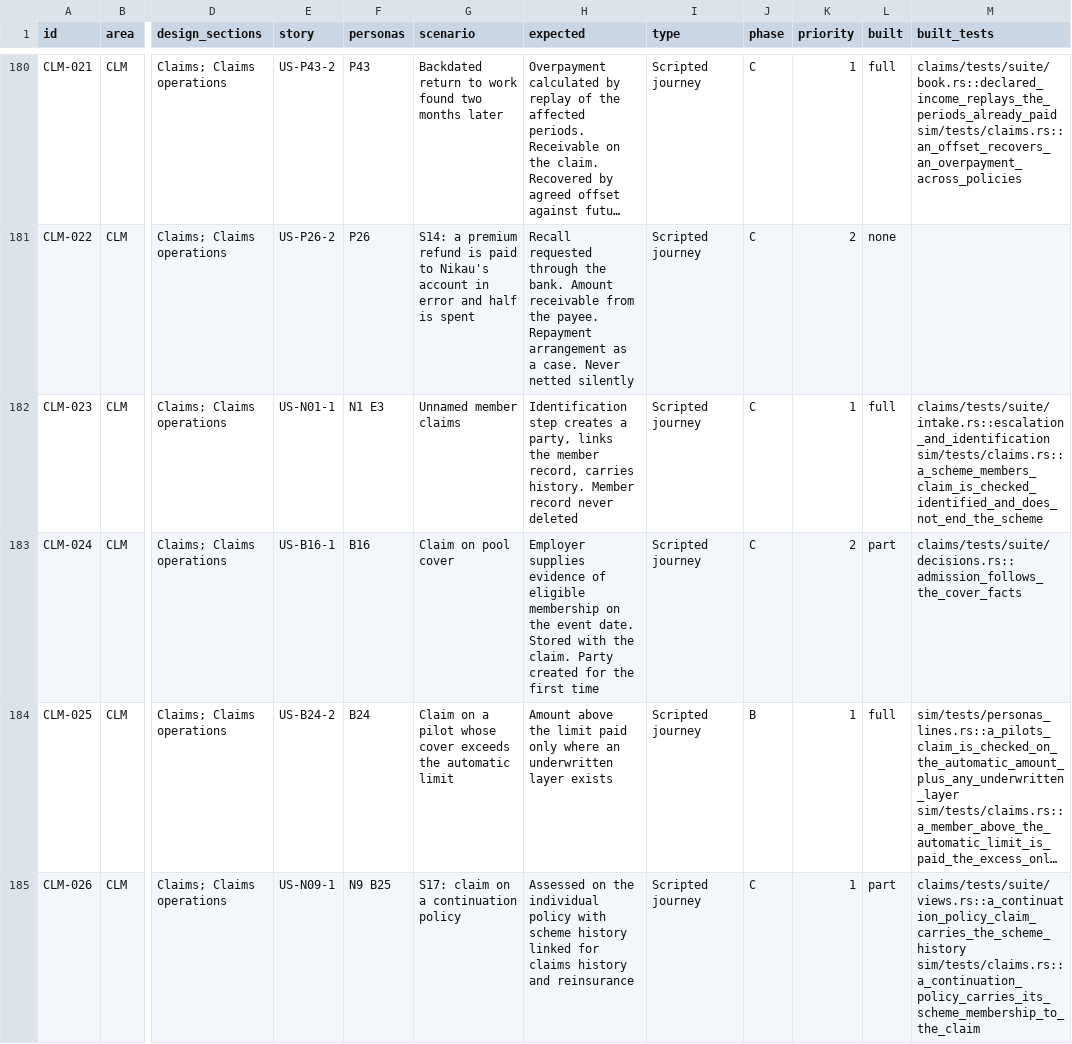
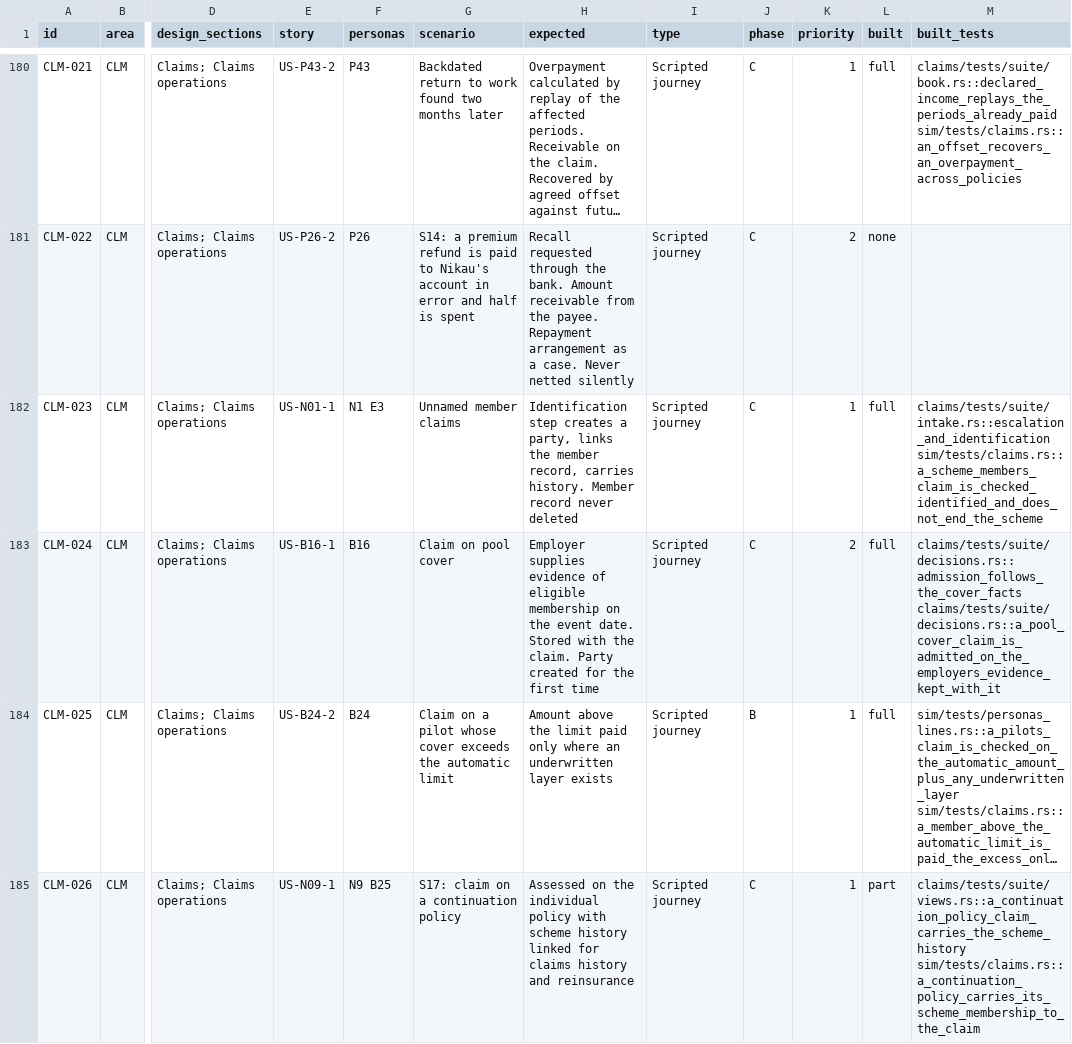
Before and after one commit to mitchell-johnson/Insurance, a CSV file: docs/testing/personas/test-matrix.csv, drawn as a sheet; only a part is shown, gaps mark what is left out; long unchanged cells end in …; the diff covers the shown part only; the diff names each change by its address in the sheet, - before the commit and + after, or states it on an @@ line.

```diff
--- a/docs/testing/personas/test-matrix.csv
+++ b/docs/testing/personas/test-matrix.csv
-L183 (built): part
+L183 (built): full
-M183 (built_tests): claims/tests/suite/decisions.rs::admission_follows_the_cover_facts
+M183 (built_tests): claims/tests/suite/decisions.rs::admission_follows_the_cover_facts claims/tests/suite/decisions.rs::a_pool_cover_claim_is_admitted_on_the_employers_evidence_kept_with_it
```
Also changed, not shown: 4 edited cells elsewhere in this file, 5 other files.
